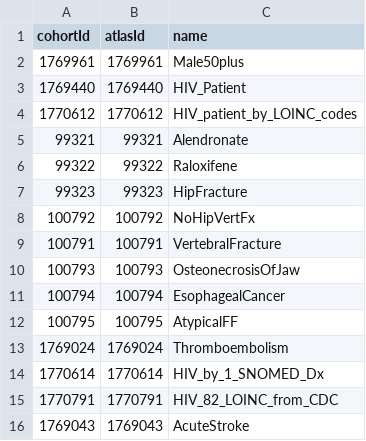
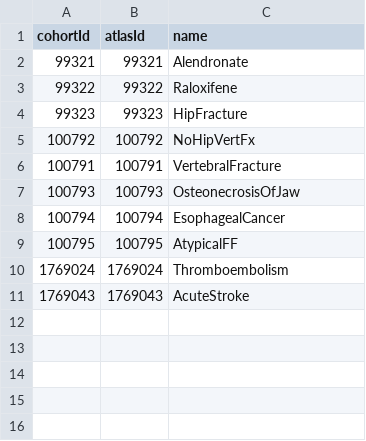
Before and after one commit to vojtechhuser/SkeletonDescriptiveStudy, a CSV file: inst/settings/CohortsToCreate.csv, drawn as a sheet.

Commit message:
cohorts

```diff
--- a/inst/settings/CohortsToCreate.csv
+++ b/inst/settings/CohortsToCreate.csv
@@ -1,5 +1,2 @@
 cohortId,atlasId,name
-1769961,1769961,Male50plus
-1769440,1769440,HIV_Patient
-1770612,1770612,HIV_patient_by_LOINC_codes
 99321,99321,Alendronate
@@ -13,4 +10,2 @@ cohortId,atlasId,name
 1769024,1769024,Thromboembolism
-1770614,1770614,HIV_by_1_SNOMED_Dx
-1770791,1770791,HIV_82_LOINC_from_CDC
 1769043,1769043,AcuteStroke
```
Also changed, not shown: 54 other files.
